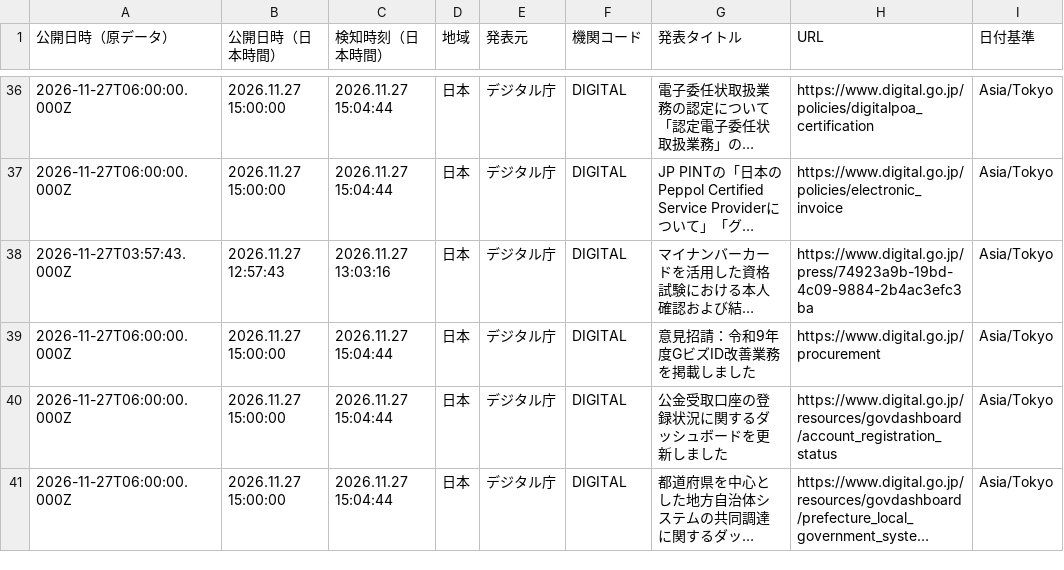
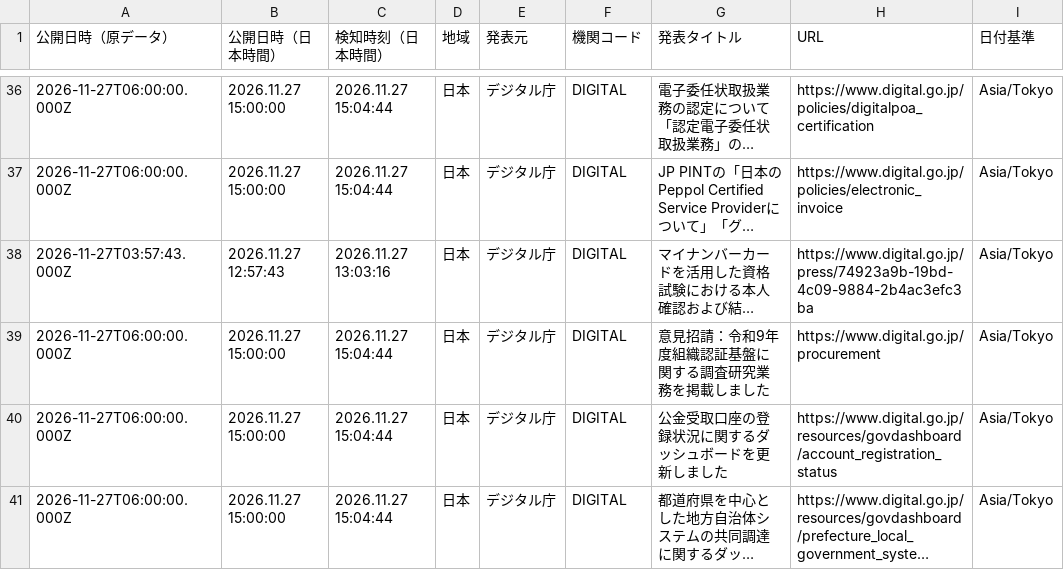
Before and after one commit to NewMill-cmd/kankocho-news-archive, a CSV file: data/jp/jp-2026-11-27.csv, drawn as a sheet; only a part is shown, gaps mark what is left out; long unchanged cells end in …; the diff names each change by its address in the sheet, - before the commit and + after, or states it on an @@ line.

Commit message:
Archive jp news 2026-11-27

```diff
--- a/data/jp/jp-2026-11-27.csv
+++ b/data/jp/jp-2026-11-27.csv
-G39 (発表タイトル): 意見招請：令和9年度GビズID改善業務を掲載しました
+G39 (発表タイトル): 意見招請：令和9年度組織認証基盤に関する調査研究業務を掲載しました
```
